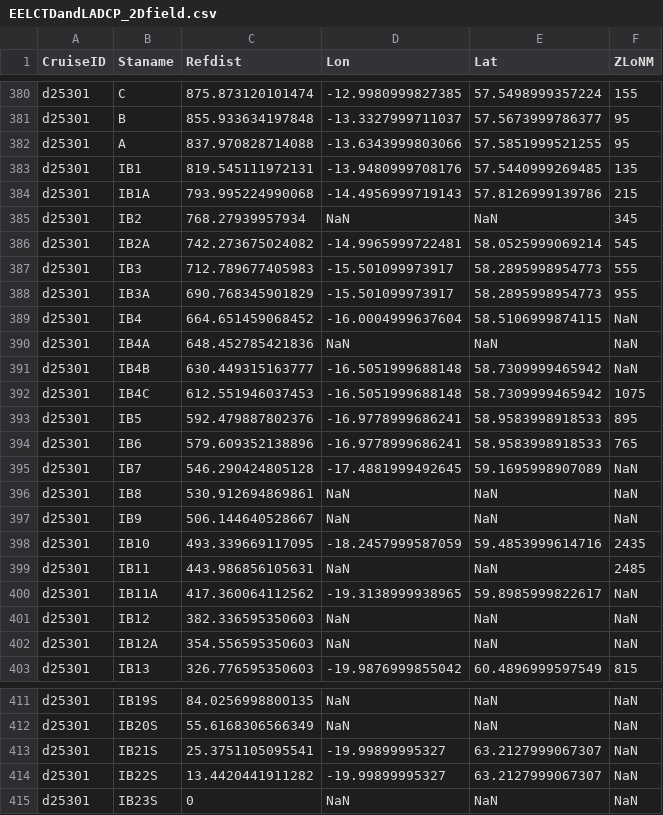
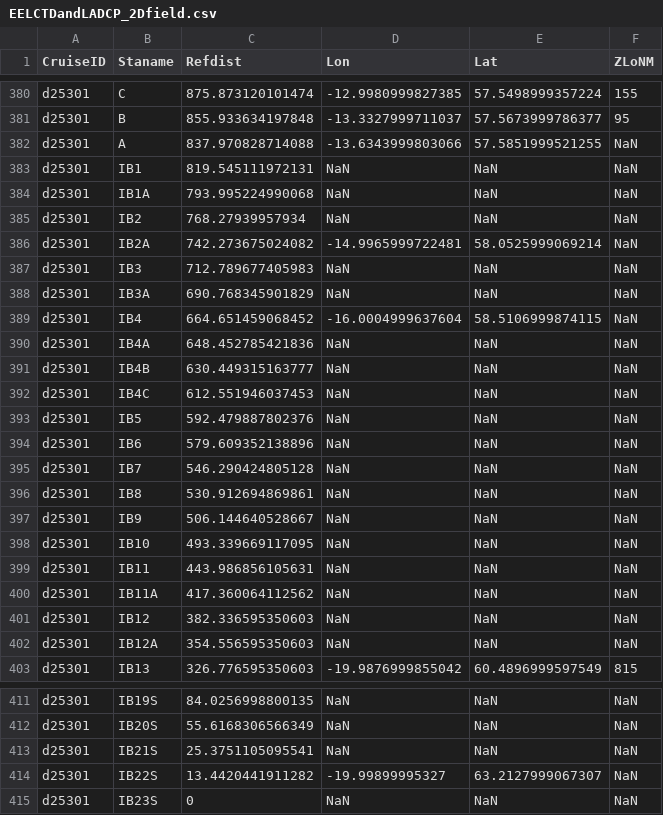
Before and after one commit to lhoupert/analysis_eel_data, a CSV file: data/raw/csv_ctdgrid/EELCTDandLADCP_2Dfield.csv, drawn as a sheet; only a part is shown, gaps mark what is left out; the diff covers the shown part only.

Commit message:
add last version of data with gridded field

```diff
--- a/data/raw/csv_ctdgrid/EELCTDandLADCP_2Dfield.csv
+++ b/data/raw/csv_ctdgrid/EELCTDandLADCP_2Dfield.csv
@@ -381,21 +381,21 @@ d25301,C,875.873120101474,-12.9980999827385,57.5498999357224,155
 d25301,B,855.933634197848,-13.3327999711037,57.5673999786377,95
-d25301,A,837.970828714088,-13.6343999803066,57.5851999521255,95
-d25301,IB1,819.545111972131,-13.9480999708176,57.5440999269485,135
-d25301,IB1A,793.995224990068,-14.4956999719143,57.8126999139786,215
-d25301,IB2,768.27939957934,NaN,NaN,345
-d25301,IB2A,742.273675024082,-14.9965999722481,58.0525999069214,545
-d25301,IB3,712.789677405983,-15.501099973917,58.2895998954773,555
-d25301,IB3A,690.768345901829,-15.501099973917,58.2895998954773,955
+d25301,A,837.970828714088,-13.6343999803066,57.5851999521255,NaN
+d25301,IB1,819.545111972131,NaN,NaN,NaN
+d25301,IB1A,793.995224990068,NaN,NaN,NaN
+d25301,IB2,768.27939957934,NaN,NaN,NaN
+d25301,IB2A,742.273675024082,-14.9965999722481,58.0525999069214,NaN
+d25301,IB3,712.789677405983,NaN,NaN,NaN
+d25301,IB3A,690.768345901829,NaN,NaN,NaN
 d25301,IB4,664.651459068452,-16.0004999637604,58.5106999874115,NaN
 d25301,IB4A,648.452785421836,NaN,NaN,NaN
-d25301,IB4B,630.449315163777,-16.5051999688148,58.7309999465942,NaN
-d25301,IB4C,612.551946037453,-16.5051999688148,58.7309999465942,1075
-d25301,IB5,592.479887802376,-16.9778999686241,58.9583998918533,895
-d25301,IB6,579.609352138896,-16.9778999686241,58.9583998918533,765
-d25301,IB7,546.290424805128,-17.4881999492645,59.1695998907089,NaN
+d25301,IB4B,630.449315163777,NaN,NaN,NaN
+d25301,IB4C,612.551946037453,NaN,NaN,NaN
+d25301,IB5,592.479887802376,NaN,NaN,NaN
+d25301,IB6,579.609352138896,NaN,NaN,NaN
+d25301,IB7,546.290424805128,NaN,NaN,NaN
 d25301,IB8,530.912694869861,NaN,NaN,NaN
 d25301,IB9,506.144640528667,NaN,NaN,NaN
-d25301,IB10,493.339669117095,-18.2457999587059,59.4853999614716,2435
-d25301,IB11,443.986856105631,NaN,NaN,2485
-d25301,IB11A,417.360064112562,-19.3138999938965,59.8985999822617,NaN
+d25301,IB10,493.339669117095,NaN,NaN,NaN
+d25301,IB11,443.986856105631,NaN,NaN,NaN
+d25301,IB11A,417.360064112562,NaN,NaN,NaN
 d25301,IB12,382.336595350603,NaN,NaN,NaN
@@ -412,3 +412,3 @@ d25301,IB19S,84.0256998800135,NaN,NaN,NaN
 d25301,IB20S,55.6168306566349,NaN,NaN,NaN
-d25301,IB21S,25.3751105095541,-19.99899995327,63.2127999067307,NaN
+d25301,IB21S,25.3751105095541,NaN,NaN,NaN
 d25301,IB22S,13.4420441911282,-19.99899995327,63.2127999067307,NaN
```
Also changed, not shown: 12 edited cells elsewhere in this file, data/raw/csv_ctdgrid/EELCTDandLADCP_refdate.csv, 4 other files.
